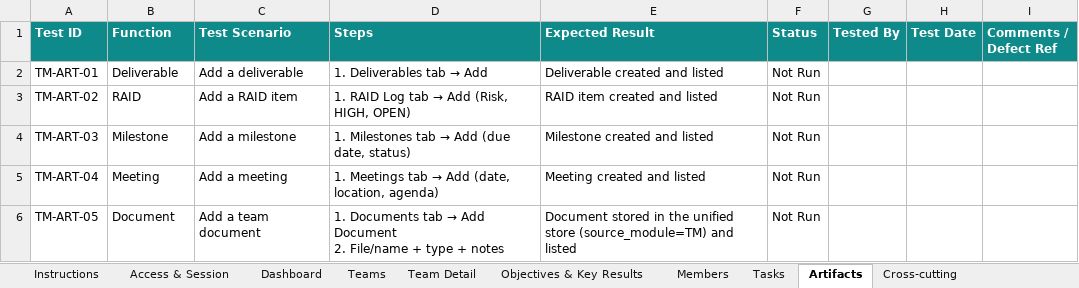
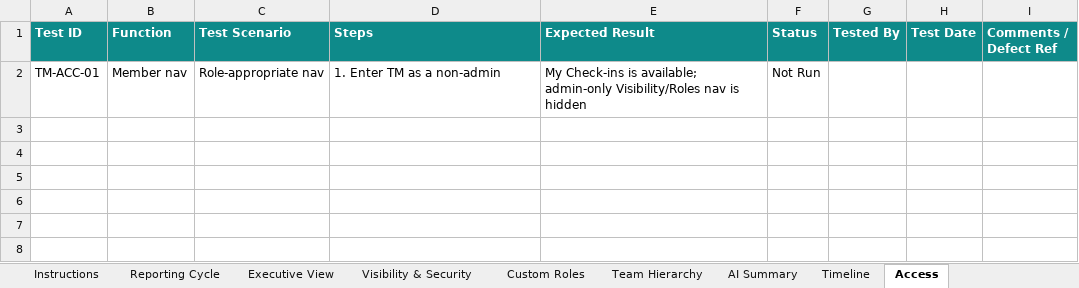
Before and after one commit to HanyGhareb/DCT-Task-Management, an Excel workbook: final apps/TM/UAT/UAT_TM_TestScript.xlsx, sheet Access, drawn as a sheet; values as stored, in another font and other column widths than the file's, no borders; conditional formats not drawn; removed rows and columns are numbered as before the commit, all else as after; ↵ is a line break in a cell; the diff names each change by its address in the sheet, - before the commit and + after, or states it on an @@ line.

```diff
--- a/final apps/TM/UAT/UAT_TM_TestScript.xlsx (sheet Access)
+++ b/final apps/TM/UAT/UAT_TM_TestScript.xlsx (sheet Access)
-sheet tab: Access & Session
+sheet tab: Reporting Cycle
-sheet tab: Dashboard
+sheet tab: Executive View
-sheet tab: Teams
+sheet tab: Visibility & Security
-sheet tab: Team Detail
+sheet tab: Custom Roles
-sheet tab: Objectives & Key Results
+sheet tab: Team Hierarchy
-sheet tab: Members
+sheet tab: AI Summary
-sheet tab: Tasks
+sheet tab: Timeline
-sheet tab: Artifacts
+sheet tab: Access
-sheet tab: Cross-cutting
-row 2: TM-ART-01 | Deliverable | Add a deliverable | 1. Deliverables tab → Add | Deliverable created and listed | Not Run
-row 3: TM-ART-02 | RAID | Add a RAID item | 1. RAID Log tab → Add (Risk, HIGH, OPEN) | RAID item created and listed | Not Run
-row 4: TM-ART-03 | Milestone | Add a milestone | 1. Milestones tab → Add (due date, status) | Milestone created and listed | Not Run
-row 5: TM-ART-04 | Meeting | Add a meeting | 1. Meetings tab → Add (date, location, agenda) | Meeting created and listed | Not Run
-row 6: TM-ART-05 | Document | Add a team document | 1. Documents tab → Add Document ↵ 2. File/name + type + notes | Document stored in the unified store (source_module=TM) and listed | Not Run
+row 2: TM-ACC-01 | Member nav | Role-appropriate nav | 1. Enter TM as a non-admin | My Check-ins is available; admin-only Visibility/Roles nav is hidden | Not Run
```
Also changed, not shown: sheet Reporting Cycle, sheet Team Hierarchy, sheet Visibility & Security, sheet Timeline, sheet Executive View, sheet AI Summary, 2 more sheets, 52 other files.
